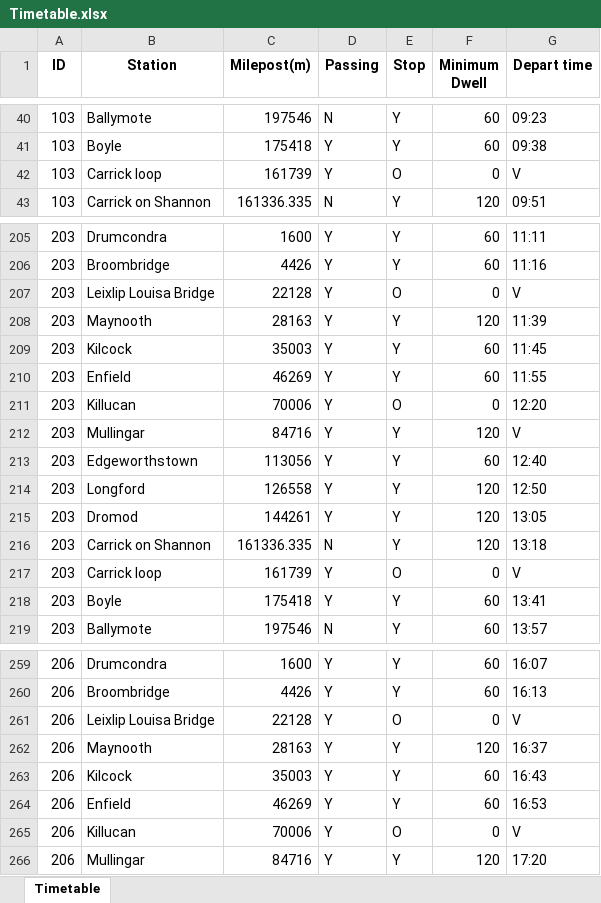
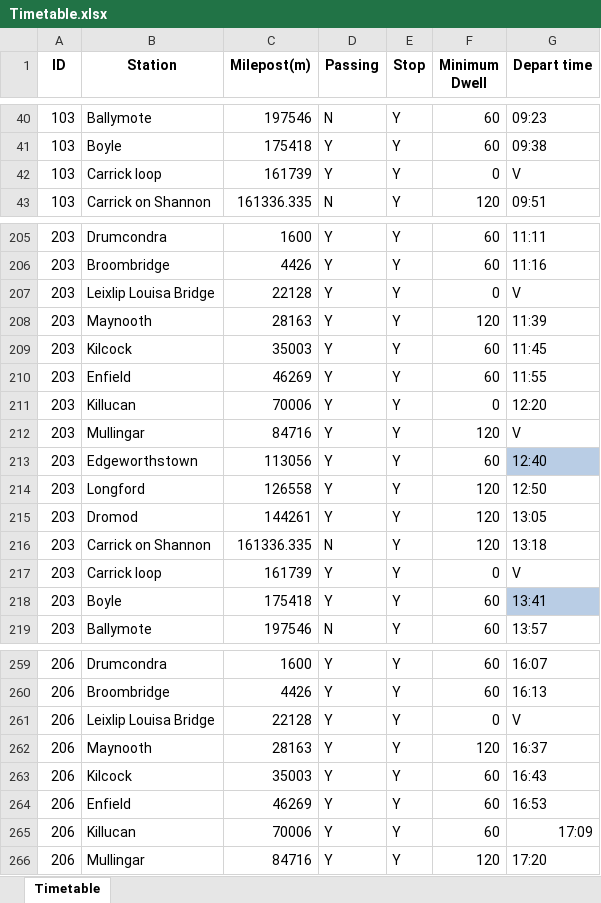
Before and after one commit to Holly2137/rail_simulator, an Excel workbook: rawdata/Timetable.xlsx, sheet Timetable, drawn as a sheet; only a part is shown, gaps mark what is left out; values as stored, in another font and other column widths than the file's, no borders; the diff covers the shown part only; the diff names each change by its address in the sheet, - before the commit and + after, or states it on an @@ line.

```diff
--- a/rawdata/Timetable.xlsx (sheet Timetable)
+++ b/rawdata/Timetable.xlsx (sheet Timetable)
-E42 (Stop): O
+E42 (Stop): Y
-E207 (Stop): O
+E207 (Stop): Y
-E211 (Stop): O
+E211 (Stop): Y
-G213 fill: none
+G213 fill: #B9CDE5
-E217 (Stop): O
+E217 (Stop): Y
-G218 fill: none
+G218 fill: #B9CDE5
-E261 (Stop): O
+E261 (Stop): Y
-E265 (Stop): O
+E265 (Stop): Y
-F265 (Minimum Dwell): 0
+F265 (Minimum Dwell): 60
-G265 (Depart time): V
+G265 (Depart time): 17:09
```
Also changed, not shown: 58 edited cells and cell formats elsewhere in this sheet, 13 other files.
